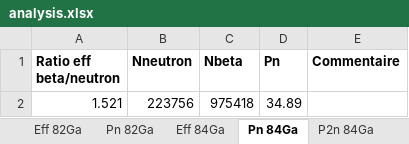
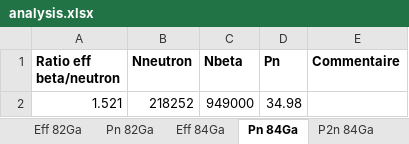
Before and after one commit to EmileCanta/N-RI-22, an Excel workbook: divers/analysis.xlsx, sheet Pn 84Ga, drawn as a sheet; values as stored, in another font and other column widths than the file's, no borders; charts and pictures not drawn; removed rows and columns are numbered as before the commit, all else as after; the diff names each change by its address in the sheet, - before the commit and + after, or states it on an @@ line.

Commit message:
Organizing different analyzer files into folders and changing n-n code so that it goes to last neutron seen after while

```diff
--- a/divers/analysis.xlsx (sheet Pn 84Ga)
+++ b/divers/analysis.xlsx (sheet Pn 84Ga)
-row 2: 1.521 | 223756 | 975418 | 34.89
+row 2: 1.521 | 218252 | 949000 | 34.98
```
Also changed, not shown: sheet P2n 84Ga, charts or pictures, 51 other files.
